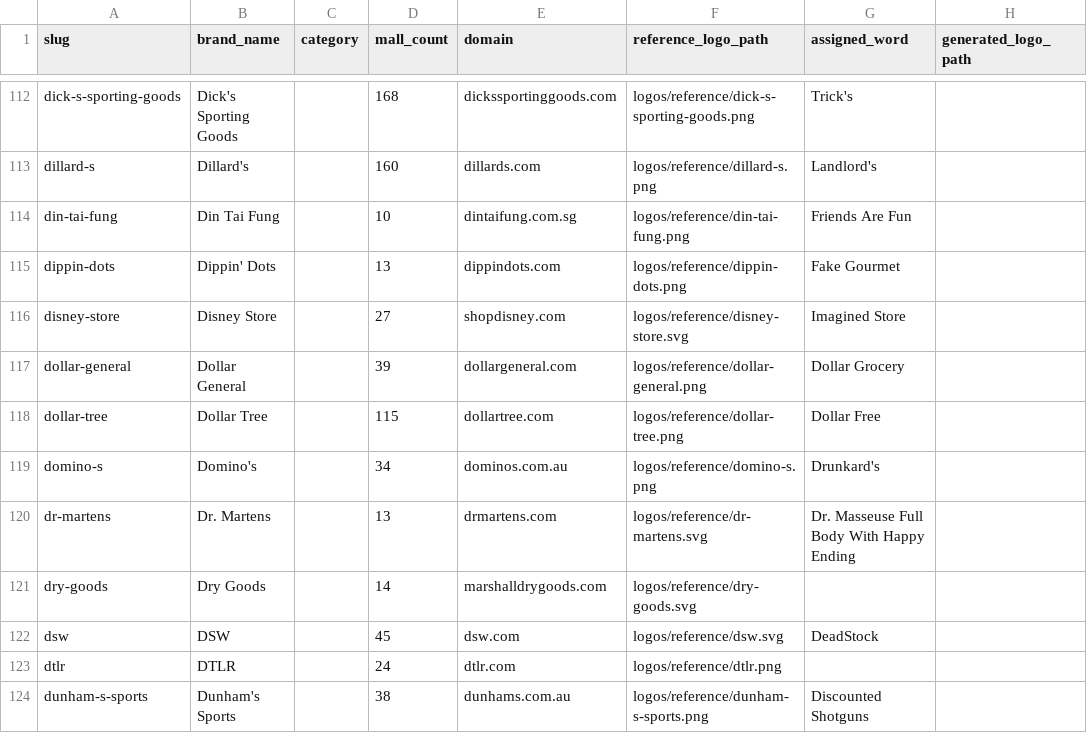
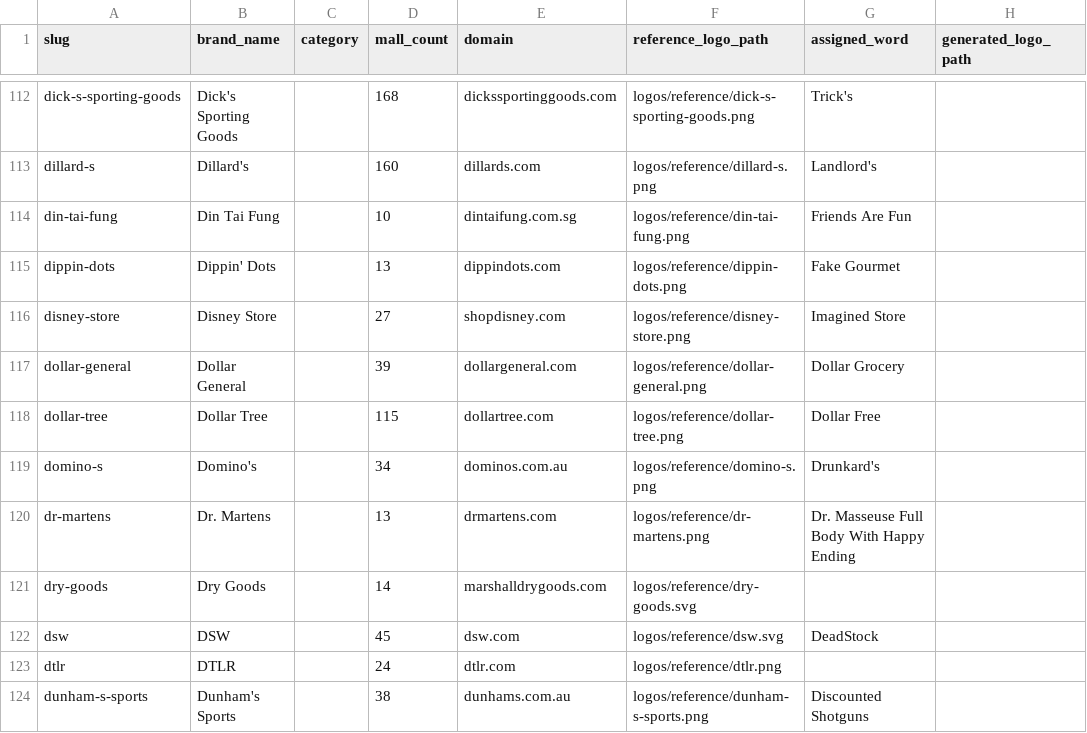
Before and after one commit to eulphean/stripmall-signs, a CSV file: data/strip-mall-brands.csv, drawn as a sheet; only a part is shown, gaps mark what is left out; the diff covers the shown part only; the diff names each change by its address in the sheet, - before the commit and + after, or states it on an @@ line.

```diff
--- a/data/strip-mall-brands.csv
+++ b/data/strip-mall-brands.csv
-F116 (reference_logo_path): logos/reference/disney-store.svg
+F116 (reference_logo_path): logos/reference/disney-store.png
-F120 (reference_logo_path): logos/reference/dr-martens.svg
+F120 (reference_logo_path): logos/reference/dr-martens.png
```
Also changed, not shown: 35 edited cells elsewhere in this file, 42 other files.
